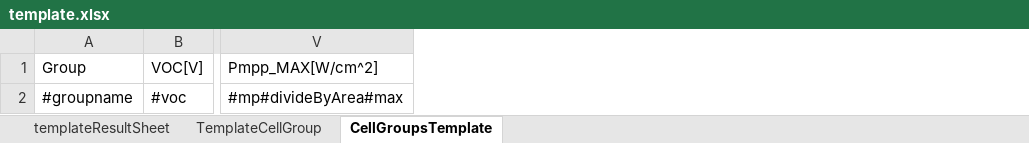
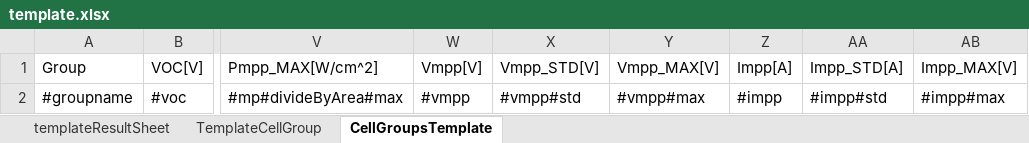
Before and after one commit to freelancer1845/at.sunplugged.celldatabaseV2, an Excel workbook: features/at.sunplugged.celldatabaseV2.feature/rootfiles/excelTemplate/template.xlsx, sheet CellGroupsTemplate, drawn as a sheet; only a part is shown, gaps mark what is left out; values as stored, in another font and other column widths than the file's, no borders; the diff names each change by its address in the sheet, - before the commit and + after, or states it on an @@ line.

Commit message:
Added Vmpp and Impp to data output (FXTable and Excel)

```diff
--- a/features/at.sunplugged.celldatabaseV2.feature/rootfiles/excelTemplate/template.xlsx (sheet CellGroupsTemplate)
+++ b/features/at.sunplugged.celldatabaseV2.feature/rootfiles/excelTemplate/template.xlsx (sheet CellGroupsTemplate)
+column W (Vmpp[V]), row 2: #vmpp
+column X (Vmpp_STD[V]), row 2: #vmpp#std
+column Y (Vmpp_MAX[V]), row 2: #vmpp#max
+column Z (Impp[A]), row 2: #impp
+column AA (Impp_STD[A]), row 2: #impp#std
+column AB (Impp_MAX[V]), row 2: #impp#max
```
Also changed, not shown: sheet TemplateCellGroup, sheet templateResultSheet, 3 other files.
